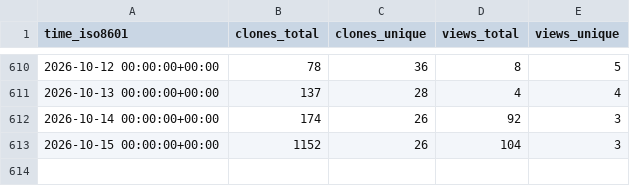
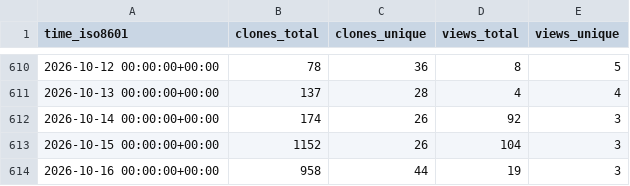
Before and after one commit to unibas-dmi-hpc/SPH-EXA, a CSV file: sphexa-org/sphexa/ghrs-data/views_clones_aggregate.csv, drawn as a sheet; only a part is shown, gaps mark what is left out; the diff names each change by its address in the sheet, - before the commit and + after, or states it on an @@ line.

```diff
--- a/sphexa-org/sphexa/ghrs-data/views_clones_aggregate.csv
+++ b/sphexa-org/sphexa/ghrs-data/views_clones_aggregate.csv
+row 614: 2026-10-16 00:00:00+00:00 | 958 | 44 | 19 | 3
```
Also changed, not shown: 1 other file.
